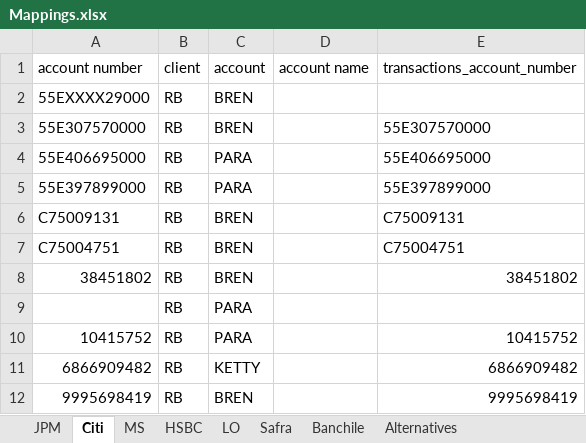
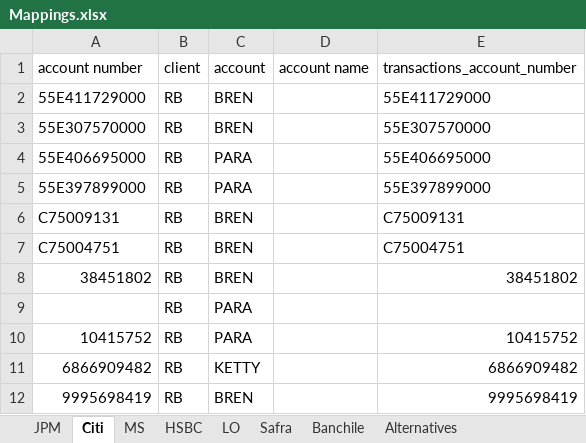
Before and after one commit to Silverrhd/AurumFinanceAI, an Excel workbook: aurum_backend/data/excel/input_files/Mappings.xlsx, sheet Citi, drawn as a sheet; values as stored, in another font and other column widths than the file's, no borders; the diff names each change by its address in the sheet, - before the commit and + after, or states it on an @@ line.

```diff
--- a/aurum_backend/data/excel/input_files/Mappings.xlsx (sheet Citi)
+++ b/aurum_backend/data/excel/input_files/Mappings.xlsx (sheet Citi)
-A2 (account number): 55EXXXX29000
+A2 (account number): 55E411729000
-E2 (transactions_account_number): (empty)
+E2 (transactions_account_number): 55E411729000
```
Also changed, not shown: sheet MS.
